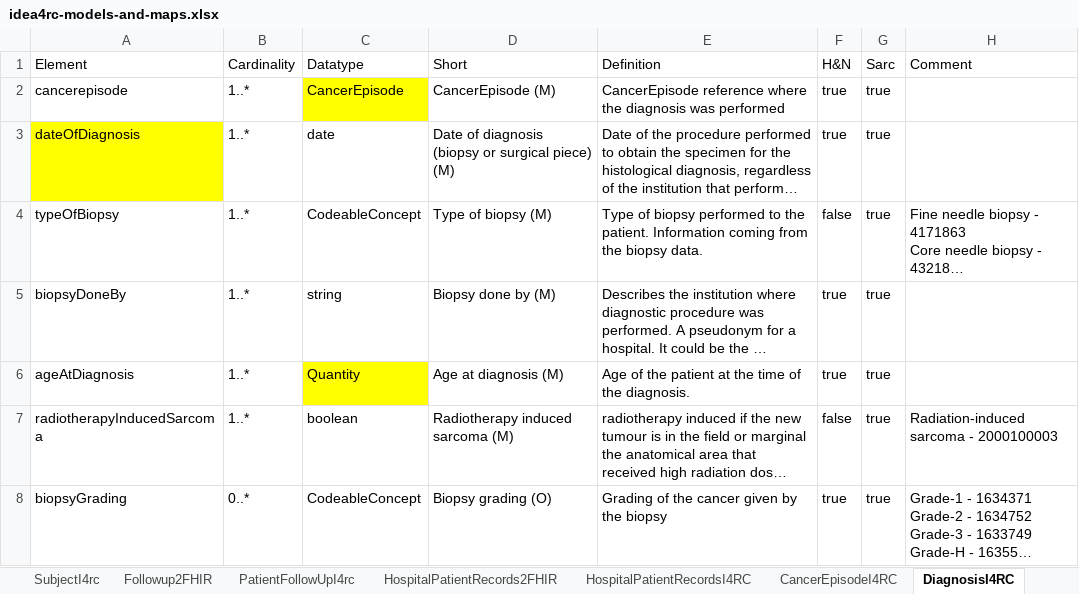
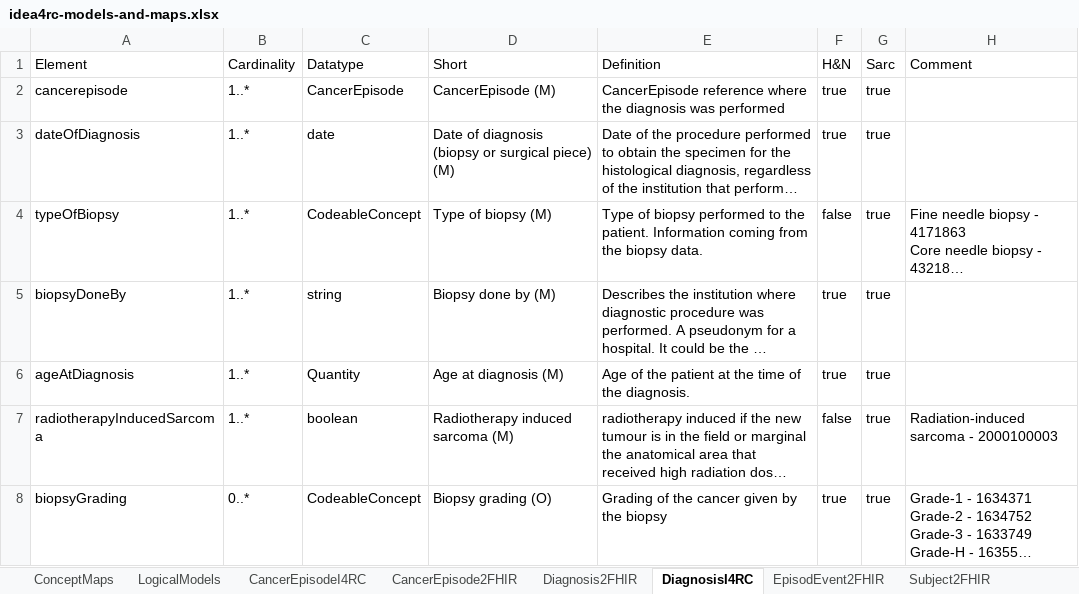
Before and after one commit to hl7-eu/idea4rc, an Excel workbook: src-models/idea4rc-models-and-maps.xlsx, sheet DiagnosisI4RC, drawn as a sheet; only a part is shown; long unchanged cells end in …; values as stored, in another font and other column widths than the file's, no borders; the diff covers the shown part only; the diff names each change by its address in the sheet, - before the commit and + after, or states it on an @@ line.

Commit message:
Updates of LM, CM, Profiles and VS corresponding to Diagnosis and CancerEpisode IDEA4RC Dm entities

```diff
--- a/src-models/idea4rc-models-and-maps.xlsx (sheet DiagnosisI4RC)
+++ b/src-models/idea4rc-models-and-maps.xlsx (sheet DiagnosisI4RC)
+sheet tab: CancerEpisode2FHIR
+sheet tab: Diagnosis2FHIR
+sheet tab: EpisodEvent2FHIR
-C2 fill: #FFFF00
+C2 fill: none
-A3 fill: #FFFF00
+A3 fill: none
-C6 fill: #FFFF00
+C6 fill: none
```
Also changed, not shown: 11 edited cells and cell formats elsewhere in this sheet, sheet SurgeryI4RC, sheet ConceptMaps, sheet EpisodeEventI4RC, sheet CancerEpisodeI4RC, sheet ClinicalStageI4RC, other sheet tabs, 33 other files.
